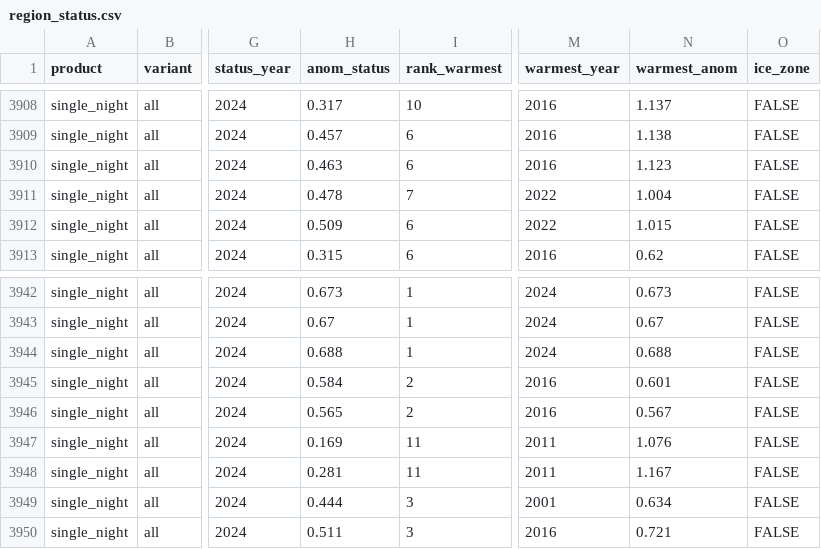
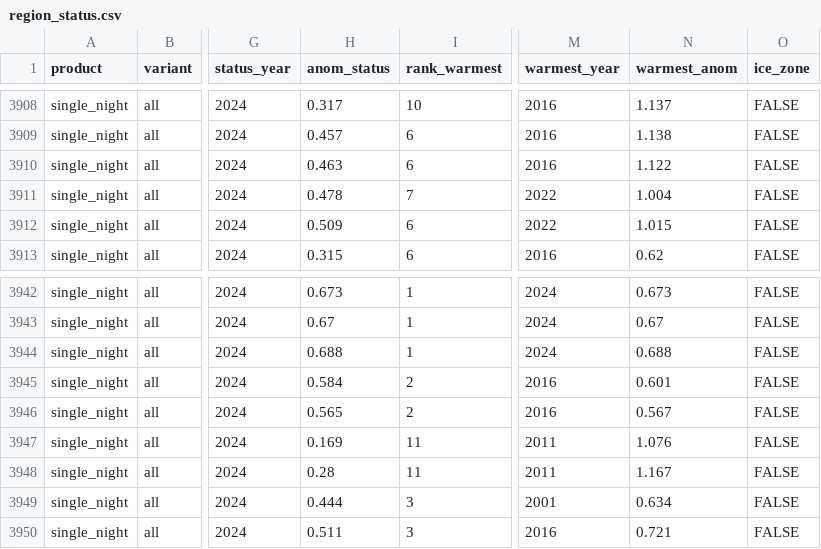
Before and after one commit to mdsumner/imos-sor, a CSV file: trends/region_status.csv, drawn as a sheet; only a part is shown, gaps mark what is left out; the diff covers the shown part only; the diff names each change by its address in the sheet, - before the commit and + after, or states it on an @@ line.

```diff
--- a/trends/region_status.csv
+++ b/trends/region_status.csv
-N3910 (warmest_anom): 1.123
+N3910 (warmest_anom): 1.122
-H3948 (anom_status): 0.281
+H3948 (anom_status): 0.28
```
Also changed, not shown: 6 edited cells elsewhere in this file, 6 other files.
